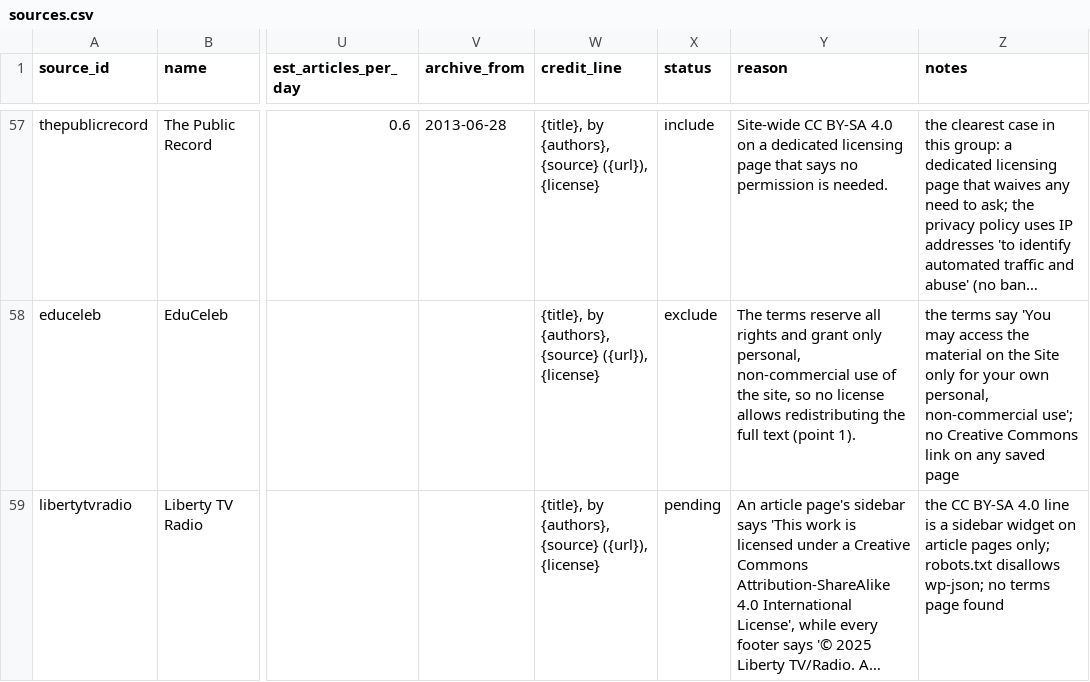
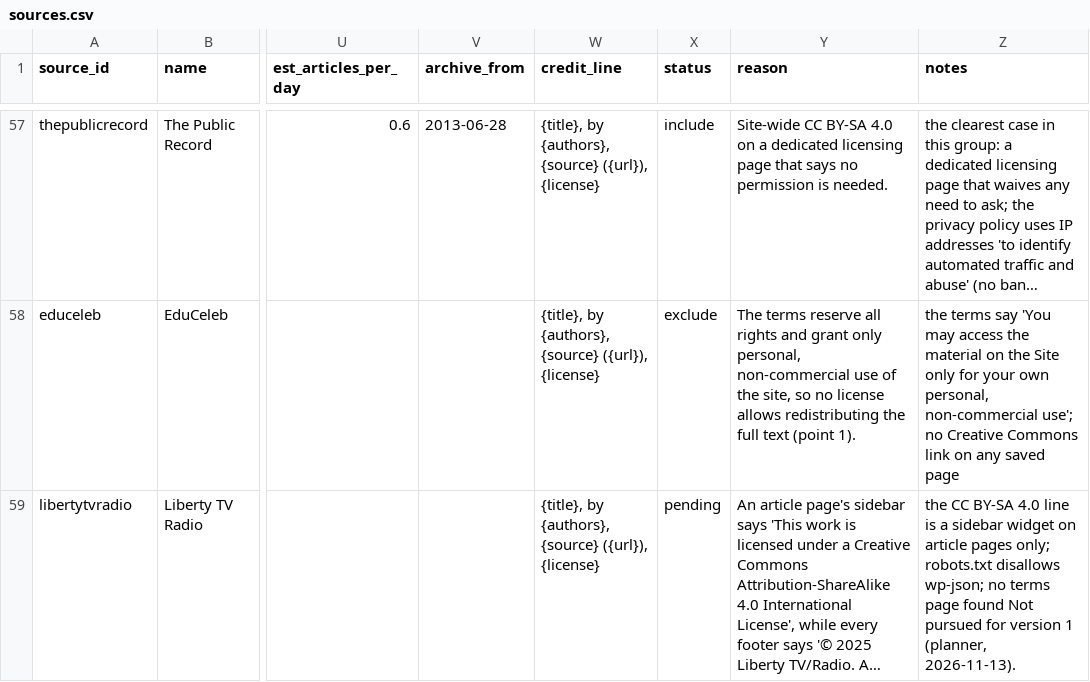
Before and after one commit to obadaKraishan/commonswire, a CSV file: data/sources.csv, drawn as a sheet; only a part is shown, gaps mark what is left out; long unchanged cells end in …; the diff covers the shown part only; the diff names each change by its address in the sheet, - before the commit and + after, or states it on an @@ line.

```diff
--- a/data/sources.csv
+++ b/data/sources.csv
-Z59 (notes): …page found
+Z59 (notes): …page found Not pursued for version 1 (planner, 2026-11-13).
```
Also changed, not shown: 46 edited cells elsewhere in this file, data/evidence/license_links.csv, data/evidence/pages.csv, 2 other files.
